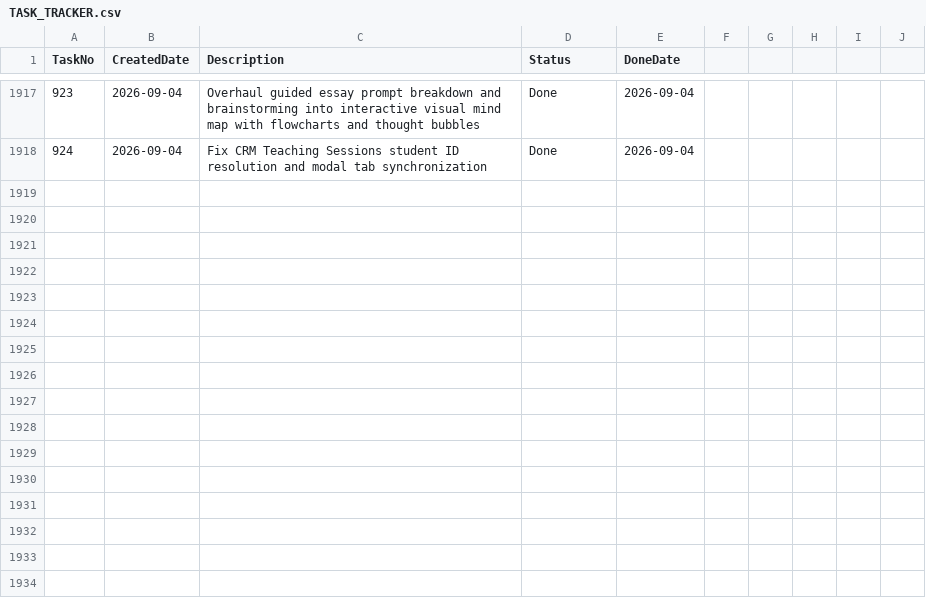
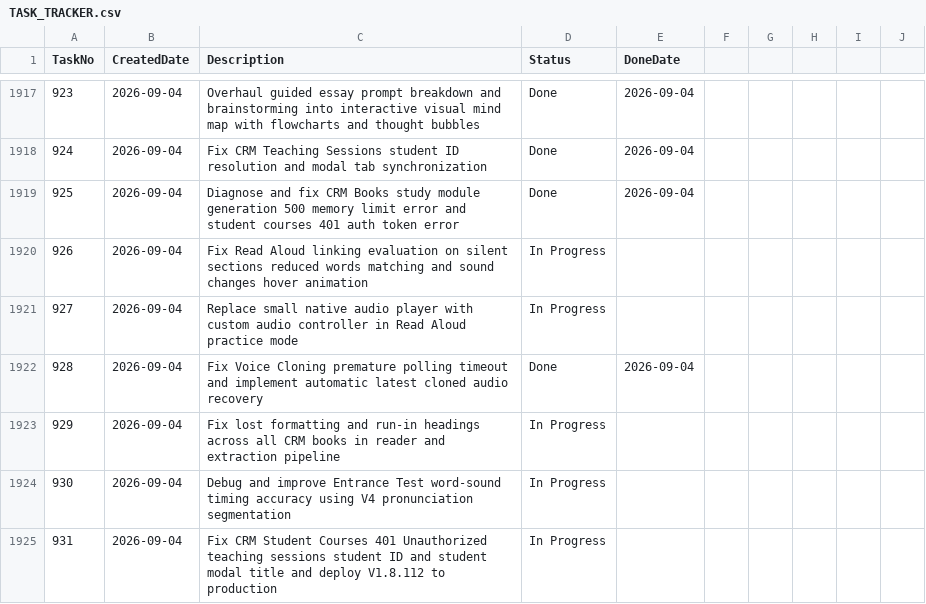
Before and after one commit to huathanhnam95-del/demoproject, a CSV file: TASK_TRACKER.csv, drawn as a sheet; only a part is shown, gaps mark what is left out.

Commit message:
feat(release): Release V1.8.112 — CRM Courses 401 fix, Teaching Sessions studentId sync, and Student Profile polish

```diff
--- a/TASK_TRACKER.csv
+++ b/TASK_TRACKER.csv
@@ -1918 +1918,8 @@ TaskNo,CreatedDate,Description,Status,DoneDate
 924,2026-09-04,Fix CRM Teaching Sessions student ID resolution and modal tab synchronization,Done,2026-09-04
+925,2026-09-04,Diagnose and fix CRM Books study module generation 500 memory limit error and student courses 401 auth token error,Done,2026-09-04
+926,2026-09-04,Fix Read Aloud linking evaluation on silent sections reduced words matching and sound changes hover animation,In Progress,
+927,2026-09-04,Replace small native audio player with custom audio controller in Read Aloud practice mode,In Progress,
+928,2026-09-04,Fix Voice Cloning premature polling timeout and implement automatic latest cloned audio recovery,Done,2026-09-04
+929,2026-09-04,Fix lost formatting and run-in headings across all CRM books in reader and extraction pipeline,In Progress,
+930,2026-09-04,Debug and improve Entrance Test word-sound timing accuracy using V4 pronunciation segmentation,In Progress,
+931,2026-09-04,Fix CRM Student Courses 401 Unauthorized teaching sessions student ID and student modal title and deploy V1.8.112 to production,In Progress,
```
Also changed, not shown: 59 other files.
